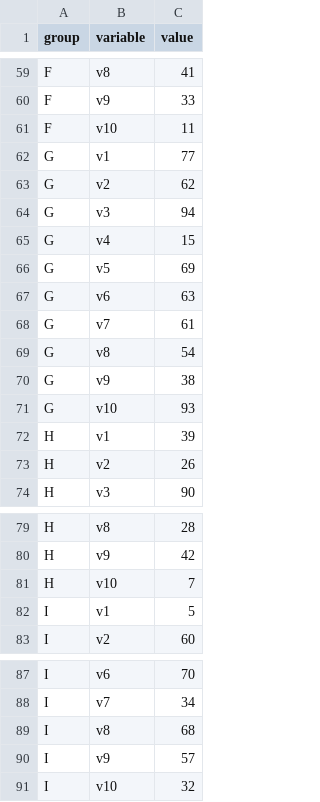
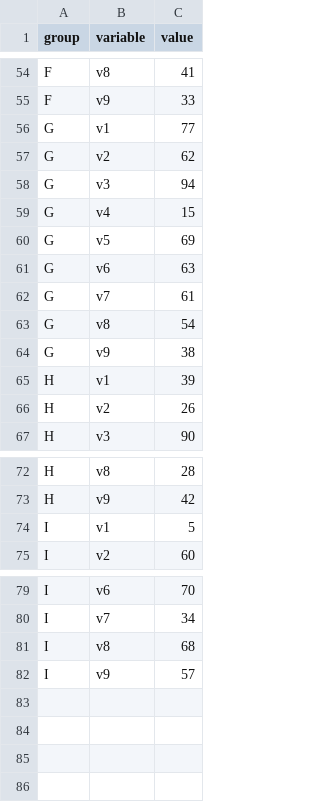
Before and after one commit to LYuan22/teststuff, a CSV file: data/fake.csv, drawn as a sheet; only a part is shown, gaps mark what is left out; the diff covers the shown part only; the diff names each change by its address in the sheet, - before the commit and + after, or states it on an @@ line.

```diff
--- a/data/fake.csv
+++ b/data/fake.csv
-row 61: F | v10 | 11
-row 71: G | v10 | 93
-row 81: H | v10 | 7
-row 91: I | v10 | 32
```
Also changed, not shown: 5 removed rows elsewhere in this file.
